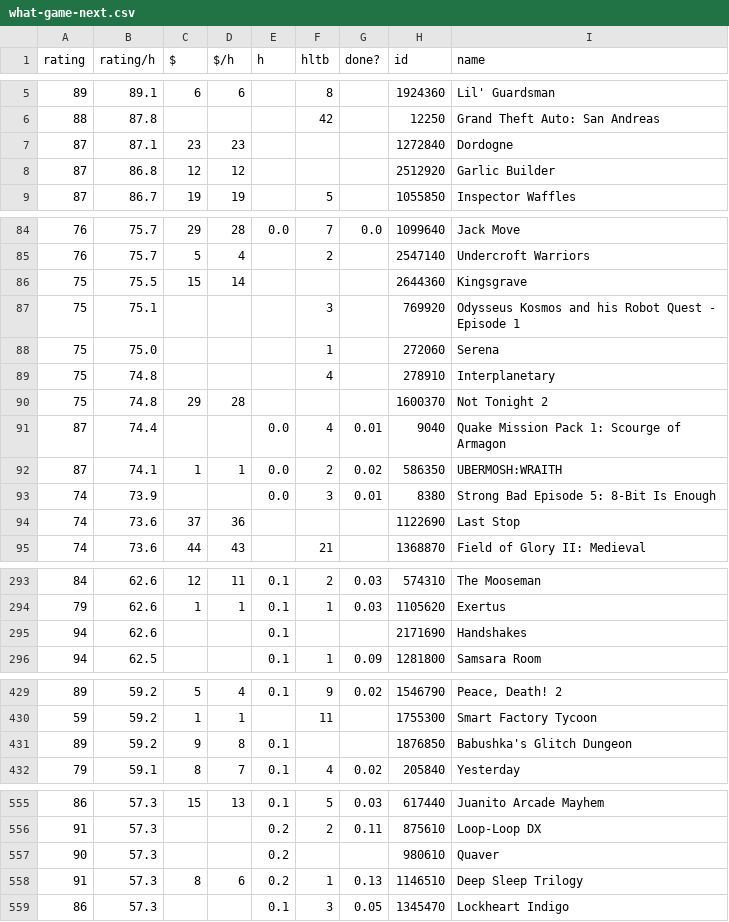
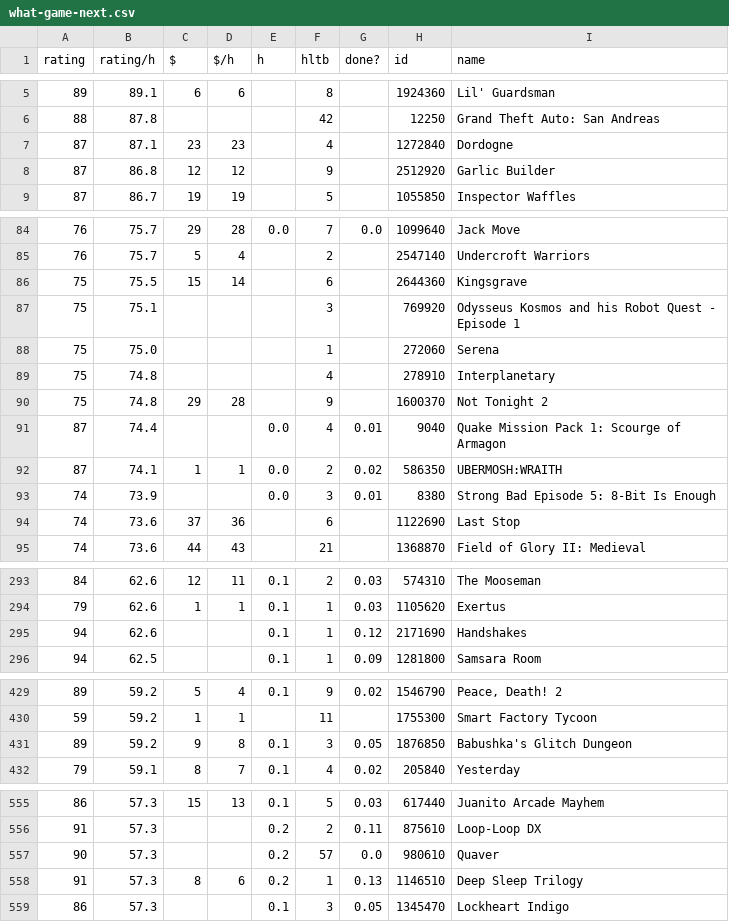
Before and after one commit to trentbuck/games, a CSV file: what-game-next.csv, drawn as a sheet; only a part is shown, gaps mark what is left out; the diff covers the shown part only.

Commit message:
fixup! Snapshot of output data

```diff
--- a/what-game-next.csv
+++ b/what-game-next.csv
@@ -6,4 +6,4 @@ rating,rating/h,$,$/h,h,hltb,done?,id,name
 88,87.8,,,,42,,12250,"Grand Theft Auto: San Andreas"
-87,87.1,23,23,,,,1272840,Dordogne
-87,86.8,12,12,,,,2512920,"Garlic Builder"
+87,87.1,23,23,,4,,1272840,Dordogne
+87,86.8,12,12,,9,,2512920,"Garlic Builder"
 87,86.7,19,19,,5,,1055850,"Inspector Waffles"
@@ -85,3 +85,3 @@ rating,rating/h,$,$/h,h,hltb,done?,id,name
 76,75.7,5,4,,2,,2547140,"Undercroft Warriors"
-75,75.5,15,14,,,,2644360,Kingsgrave
+75,75.5,15,14,,6,,2644360,Kingsgrave
 75,75.1,,,,3,,769920,"Odysseus Kosmos and his Robot Quest - Episode 1"
@@ -89,3 +89,3 @@ rating,rating/h,$,$/h,h,hltb,done?,id,name
 75,74.8,,,,4,,278910,Interplanetary
-75,74.8,29,28,,,,1600370,"Not Tonight 2"
+75,74.8,29,28,,9,,1600370,"Not Tonight 2"
 87,74.4,,,0.0,4,0.01,9040,"Quake Mission Pack 1: Scourge of Armagon"
@@ -93,3 +93,3 @@ rating,rating/h,$,$/h,h,hltb,done?,id,name
 74,73.9,,,0.0,3,0.01,8380,"Strong Bad Episode 5: 8-Bit Is Enough"
-74,73.6,37,36,,,,1122690,"Last Stop"
+74,73.6,37,36,,6,,1122690,"Last Stop"
 74,73.6,44,43,,21,,1368870,"Field of Glory II: Medieval"
@@ -294,3 +294,3 @@ rating,rating/h,$,$/h,h,hltb,done?,id,name
 79,62.6,1,1,0.1,1,0.03,1105620,Exertus
-94,62.6,,,0.1,,,2171690,Handshakes
+94,62.6,,,0.1,1,0.12,2171690,Handshakes
 94,62.5,,,0.1,1,0.09,1281800,"Samsara Room"
@@ -430,3 +430,3 @@ rating,rating/h,$,$/h,h,hltb,done?,id,name
 59,59.2,1,1,,11,,1755300,"Smart Factory Tycoon"
-89,59.2,9,8,0.1,,,1876850,"Babushka's Glitch Dungeon"
+89,59.2,9,8,0.1,3,0.05,1876850,"Babushka's Glitch Dungeon"
 79,59.1,8,7,0.1,4,0.02,205840,Yesterday
@@ -556,3 +556,3 @@ rating,rating/h,$,$/h,h,hltb,done?,id,name
 91,57.3,,,0.2,2,0.11,875610,"Loop-Loop DX"
-90,57.3,,,0.2,,,980610,Quaver
+90,57.3,,,0.2,57,0.0,980610,Quaver
 91,57.3,8,6,0.2,1,0.13,1146510,"Deep Sleep Trilogy"
```
Also changed, not shown: 43 edited cells elsewhere in this file, what-game-next-nonfree.csv, what-game-next-to-lower-my-KPI.csv.
